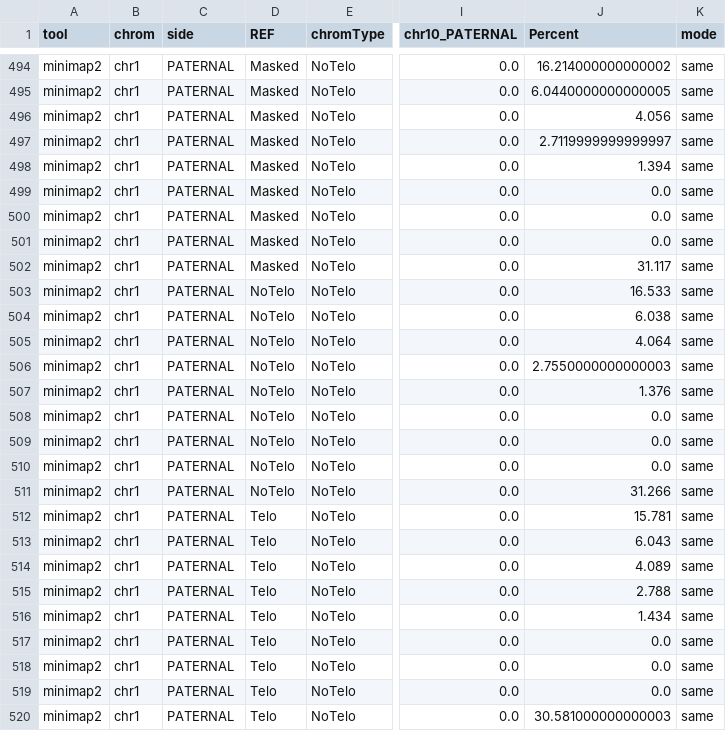
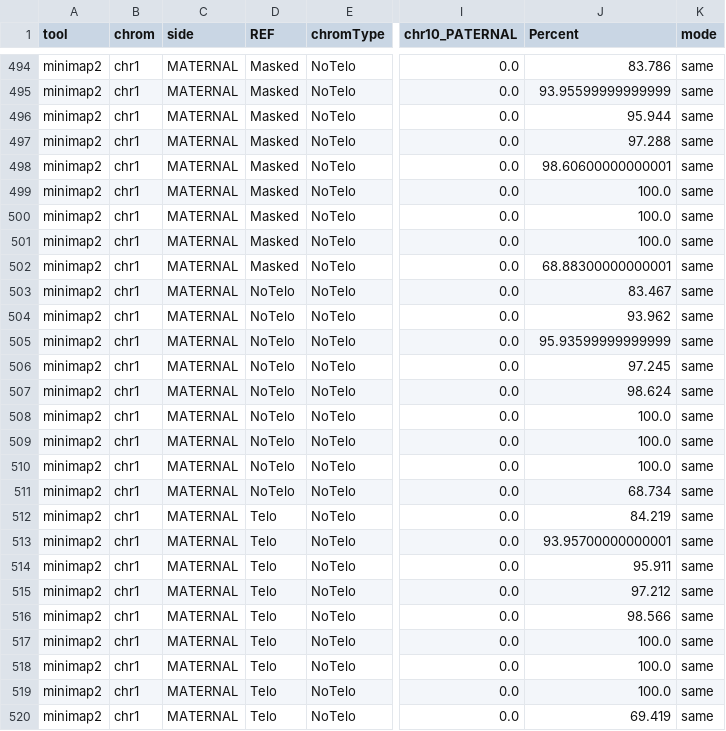
Before and after one commit to petkis/Bio-pipelines, a CSV file: alignment/results/plots/combined_results.csv, drawn as a sheet; only a part is shown, gaps mark what is left out; the diff covers the shown part only; the diff names each change by its address in the sheet, - before the commit and + after, or states it on an @@ line.

```diff
--- a/alignment/results/plots/combined_results.csv
+++ b/alignment/results/plots/combined_results.csv
-C494:C520 (side): PATERNAL
+C494:C520 (side): MATERNAL
-J494 (Percent): 16.214000000000002
+J494 (Percent): 83.786
-J495 (Percent): 6.0440000000000005
+J495 (Percent): 93.95599999999999
-J496 (Percent): 4.056
+J496 (Percent): 95.944
-J497 (Percent): 2.7119999999999997
+J497 (Percent): 97.288
-J498 (Percent): 1.394
+J498 (Percent): 98.60600000000001
-J499:J501 (Percent): 0.0
+J499:J501 (Percent): 100.0
-J502 (Percent): 31.117
+J502 (Percent): 68.88300000000001
-J503 (Percent): 16.533
+J503 (Percent): 83.467
-J504 (Percent): 6.038
+J504 (Percent): 93.962
-J505 (Percent): 4.064
+J505 (Percent): 95.93599999999999
-J506 (Percent): 2.7550000000000003
+J506 (Percent): 97.245
-J507 (Percent): 1.376
+J507 (Percent): 98.624
-J508:J510 (Percent): 0.0
+J508:J510 (Percent): 100.0
-J511 (Percent): 31.266
+J511 (Percent): 68.734
-J512 (Percent): 15.781
+J512 (Percent): 84.219
-J513 (Percent): 6.043
+J513 (Percent): 93.95700000000001
-J514 (Percent): 4.089
+J514 (Percent): 95.911
-J515 (Percent): 2.788
+J515 (Percent): 97.212
-J516 (Percent): 1.434
+J516 (Percent): 98.566
-J517:J519 (Percent): 0.0
+J517:J519 (Percent): 100.0
-J520 (Percent): 30.581000000000003
+J520 (Percent): 69.419
```
Also changed, not shown: 108 edited cells elsewhere in this file, alignment/results/plots/accuracy_percentage_length_40000_long.csv, alignment/results/plots/accuracy_percentage_length_40000_wide.csv, 26 other files.
